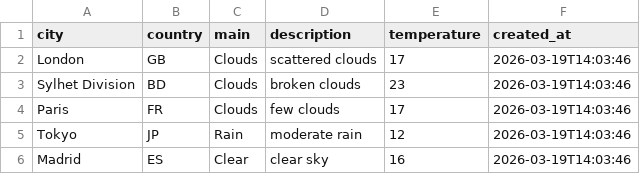
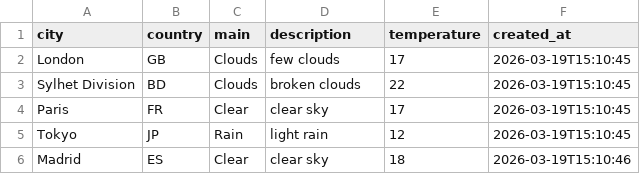
Before and after one commit to amzzz930/weather-api-integration, a CSV file: weather_data.csv, drawn as a sheet.

```diff
--- a/weather_data.csv
+++ b/weather_data.csv
@@ -1,6 +1,6 @@
 city,country,main,description,temperature,created_at
-London,GB,Clouds,scattered clouds,17,2026-03-19T14:03:46
-Sylhet Division,BD,Clouds,broken clouds,23,2026-03-19T14:03:46
-Paris,FR,Clouds,few clouds,17,2026-03-19T14:03:46
-Tokyo,JP,Rain,moderate rain,12,2026-03-19T14:03:46
-Madrid,ES,Clear,clear sky,16,2026-03-19T14:03:46
+London,GB,Clouds,few clouds,17,2026-03-19T15:10:45
+Sylhet Division,BD,Clouds,broken clouds,22,2026-03-19T15:10:45
+Paris,FR,Clear,clear sky,17,2026-03-19T15:10:45
+Tokyo,JP,Rain,light rain,12,2026-03-19T15:10:45
+Madrid,ES,Clear,clear sky,18,2026-03-19T15:10:46
```
